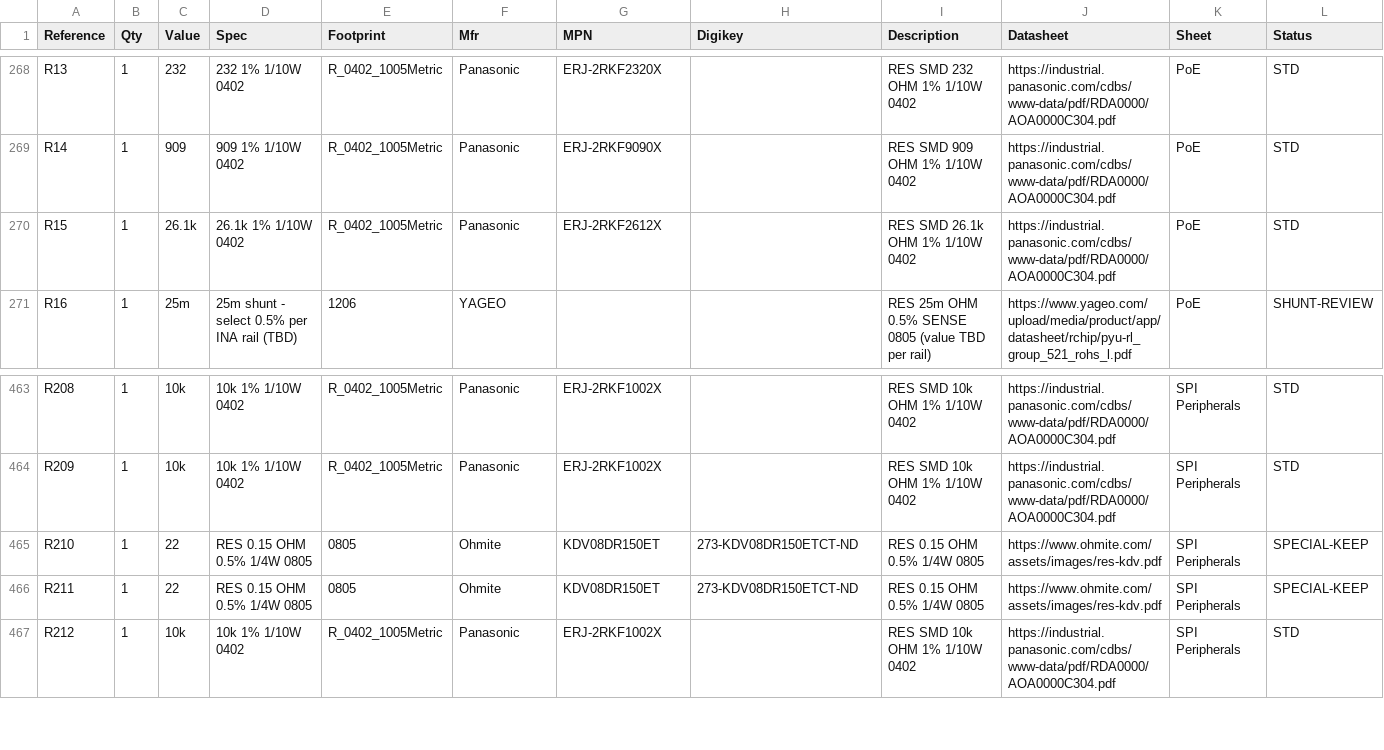
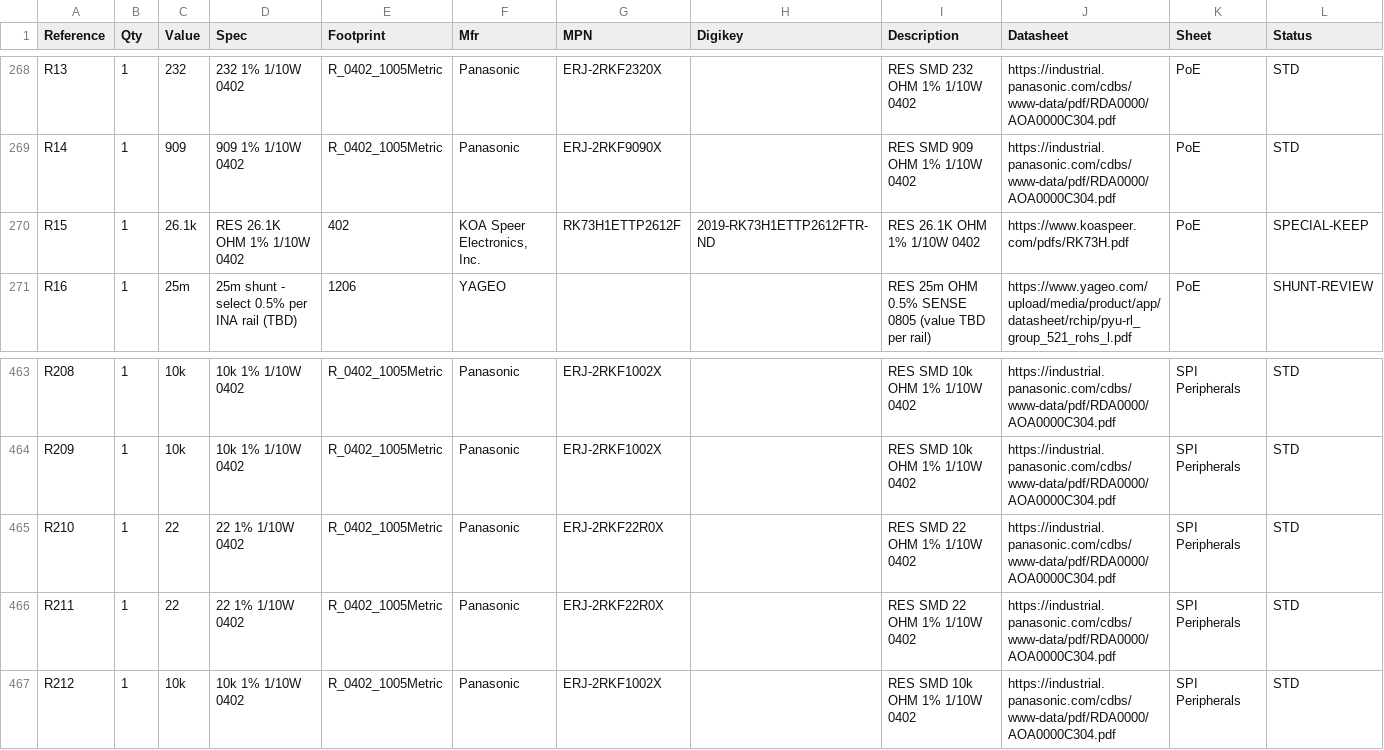
Before and after one commit to rcldesign/ntp-server-stm32, a CSV file: hardware/ntp-server-stm32/sts1000_bom.csv, drawn as a sheet; only a part is shown, gaps mark what is left out.

```diff
--- a/hardware/ntp-server-stm32/sts1000_bom.csv
+++ b/hardware/ntp-server-stm32/sts1000_bom.csv
@@ -269,3 +269,3 @@ R13,1,232,232 1% 1/10W 0402,R_0402_1005Metric,Panasonic,ERJ-2RKF2320X,,RES SMD 2
 R14,1,909,909 1% 1/10W 0402,R_0402_1005Metric,Panasonic,ERJ-2RKF9090X,,RES SMD 909 OHM 1% 1/10W 0402,https://industrial.panasonic.com/cdbs/www-data/pdf/RDA0000/AOA0000C304.pdf,PoE,STD
-R15,1,26.1k,26.1k 1% 1/10W 0402,R_0402_1005Metric,Panasonic,ERJ-2RKF2612X,,RES SMD 26.1k OHM 1% 1/10W 0402,https://industrial.panasonic.com/cdbs/www-data/pdf/RDA0000/AOA0000C304.pdf,PoE,STD
+R15,1,26.1k,RES 26.1K OHM 1% 1/10W 0402,402,"KOA Speer Electronics, Inc.",RK73H1ETTP2612F,2019-RK73H1ETTP2612FTR-ND,RES 26.1K OHM 1% 1/10W 0402,https://www.koaspeer.com/pdfs/RK73H.pdf,PoE,SPECIAL-KEEP
 R16,1,25m,25m shunt - select 0.5% per INA rail (TBD),1206,YAGEO,,,RES 25m OHM 0.5% SENSE 0805 (value TBD per rail),https://www.yageo.com/upload/media/product/app/datasheet/rchip/pyu-rl_group_521_rohs_l.pdf,PoE,SHUNT-REVIEW
@@ -464,4 +464,4 @@ R208,1,10k,10k 1% 1/10W 0402,R_0402_1005Metric,Panasonic,ERJ-2RKF1002X,,RES SMD
 R209,1,10k,10k 1% 1/10W 0402,R_0402_1005Metric,Panasonic,ERJ-2RKF1002X,,RES SMD 10k OHM 1% 1/10W 0402,https://industrial.panasonic.com/cdbs/www-data/pdf/RDA0000/AOA0000C304.pdf,SPI Peripherals,STD
-R210,1,22,RES 0.15 OHM 0.5% 1/4W 0805,0805,Ohmite,KDV08DR150ET,273-KDV08DR150ETCT-ND,RES 0.15 OHM 0.5% 1/4W 0805,https://www.ohmite.com/assets/images/res-kdv.pdf,SPI Peripherals,SPECIAL-KEEP
-R211,1,22,RES 0.15 OHM 0.5% 1/4W 0805,0805,Ohmite,KDV08DR150ET,273-KDV08DR150ETCT-ND,RES 0.15 OHM 0.5% 1/4W 0805,https://www.ohmite.com/assets/images/res-kdv.pdf,SPI Peripherals,SPECIAL-KEEP
+R210,1,22,22 1% 1/10W 0402,R_0402_1005Metric,Panasonic,ERJ-2RKF22R0X,,RES SMD 22 OHM 1% 1/10W 0402,https://industrial.panasonic.com/cdbs/www-data/pdf/RDA0000/AOA0000C304.pdf,SPI Peripherals,STD
+R211,1,22,22 1% 1/10W 0402,R_0402_1005Metric,Panasonic,ERJ-2RKF22R0X,,RES SMD 22 OHM 1% 1/10W 0402,https://industrial.panasonic.com/cdbs/www-data/pdf/RDA0000/AOA0000C304.pdf,SPI Peripherals,STD
 R212,1,10k,10k 1% 1/10W 0402,R_0402_1005Metric,Panasonic,ERJ-2RKF1002X,,RES SMD 10k OHM 1% 1/10W 0402,https://industrial.panasonic.com/cdbs/www-data/pdf/RDA0000/AOA0000C304.pdf,SPI Peripherals,STD
```
Also changed, not shown: 4 other files.
